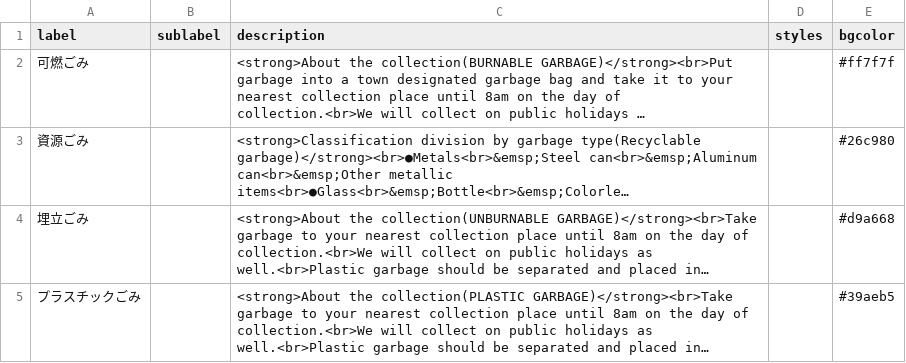
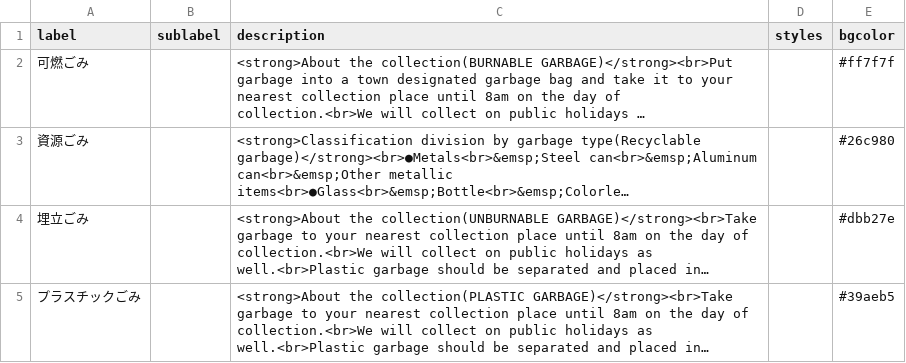
Before and after one commit to Shimizu-Sunto/5374en, a CSV file: data/description.csv, drawn as a sheet; long unchanged cells end in …; the diff names each change by its address in the sheet, - before the commit and + after, or states it on an @@ line.

Commit message:
Update description.csv

```diff
--- a/data/description.csv
+++ b/data/description.csv
-E4 (bgcolor): #d9a668
+E4 (bgcolor): #dbb27e
```
